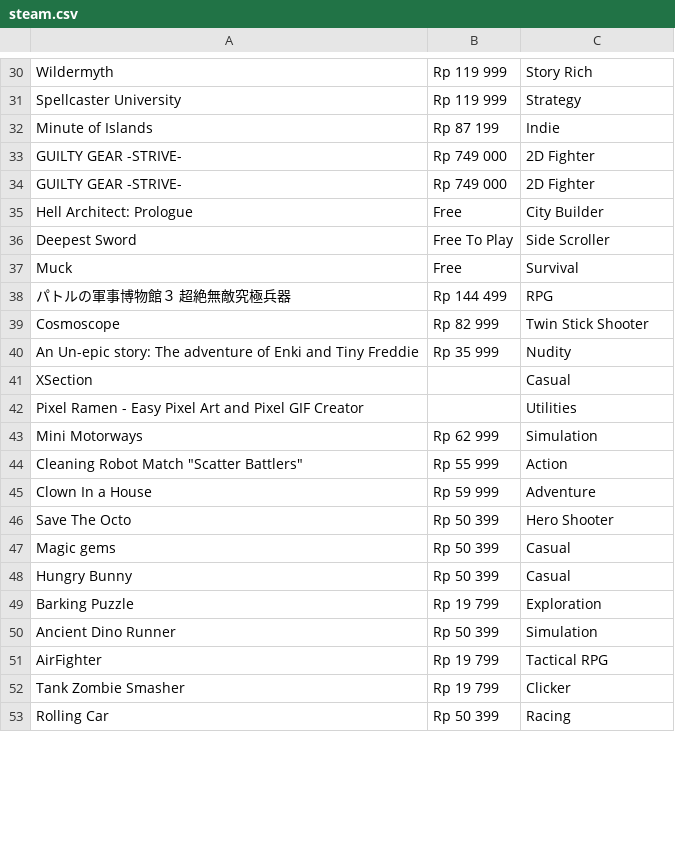
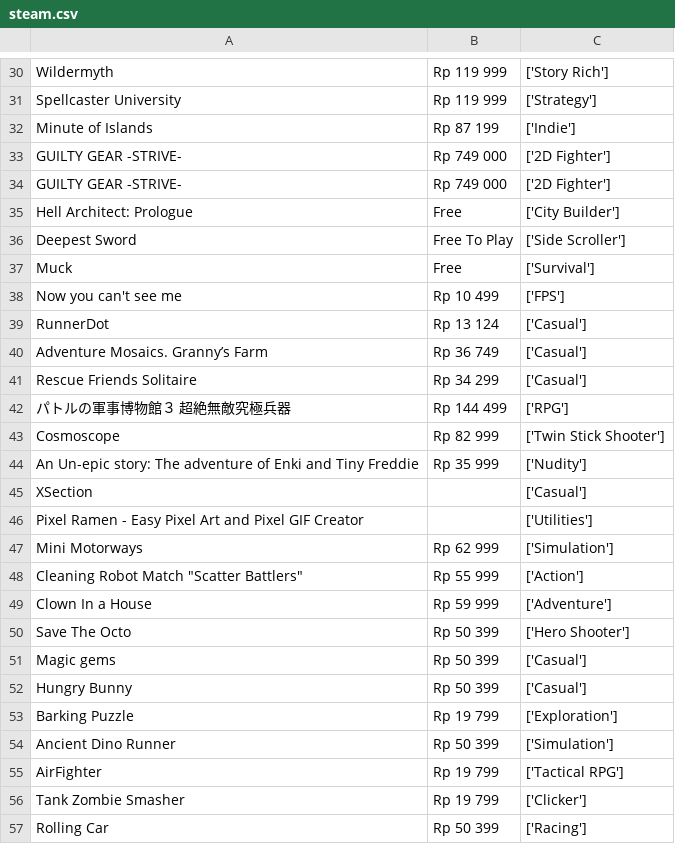
Before and after one commit to AlfaRiza/ScrapingSteam, a CSV file: steam.csv, drawn as a sheet; only a part is shown, gaps mark what is left out; addresses are those after the commit; the diff covers the shown part only; the diff names each change by its address in the sheet, - before the commit and + after, or states it on an @@ line.

```diff
--- a/steam.csv
+++ b/steam.csv
-C30: Story Rich
+C30: ['Story Rich']
-C31: Strategy
+C31: ['Strategy']
-C32: Indie
+C32: ['Indie']
-C33:C34: 2D Fighter
+C33:C34: ['2D Fighter']
-C35: City Builder
+C35: ['City Builder']
-C36: Side Scroller
+C36: ['Side Scroller']
-C37: Survival
+C37: ['Survival']
+row 38: Now you can't see me | Rp 10 499 | ['FPS']
+row 39: RunnerDot | Rp 13 124 | ['Casual']
+row 40: Adventure Mosaics. Granny’s Farm | Rp 36 749 | ['Casual']
+row 41: Rescue Friends Solitaire | Rp 34 299 | ['Casual']
-C42: RPG
+C42: ['RPG']
-C43: Twin Stick Shooter
+C43: ['Twin Stick Shooter']
-C44: Nudity
+C44: ['Nudity']
-C45: Casual
+C45: ['Casual']
-C46: Utilities
+C46: ['Utilities']
-C47: Simulation
+C47: ['Simulation']
-C48: Action
+C48: ['Action']
-C49: Adventure
+C49: ['Adventure']
-C50: Hero Shooter
+C50: ['Hero Shooter']
-C51:C52: Casual
+C51:C52: ['Casual']
-C53: Exploration
+C53: ['Exploration']
-C54: Simulation
+C54: ['Simulation']
-C55: Tactical RPG
+C55: ['Tactical RPG']
-C56: Clicker
+C56: ['Clicker']
-C57: Racing
+C57: ['Racing']
```
Also changed, not shown: 1 added row, 5 removed rows and 43 edited cells elsewhere in this file, 2 other files.
